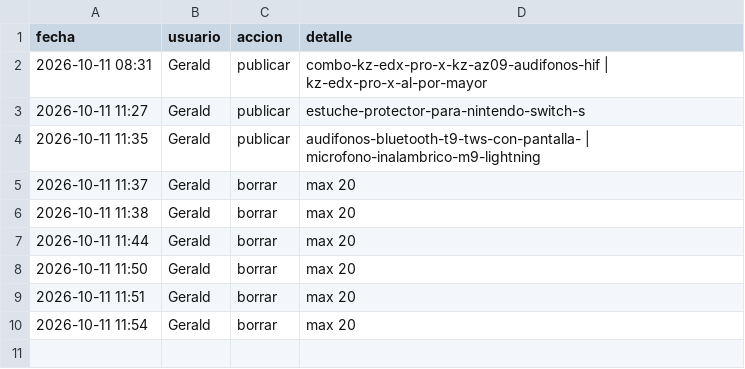
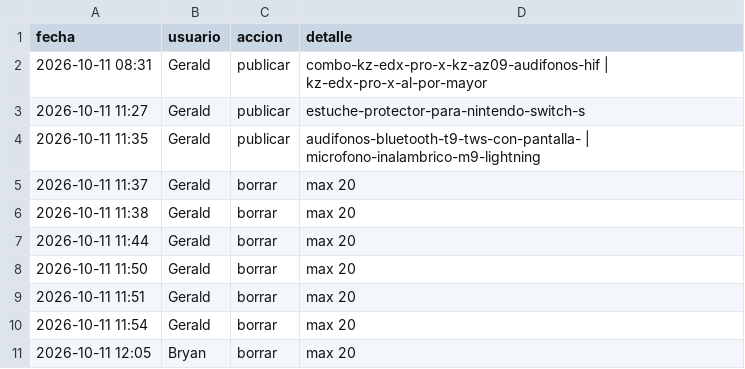
Before and after one commit to Ingaburtogerald18/Marketplace-bots, a CSV file: historial.csv, drawn as a sheet.

Commit message:
Update historial.csv

```diff
--- a/historial.csv
+++ b/historial.csv
@@ -10 +10,2 @@ fecha,usuario,accion,detalle
 2026-10-11 11:54,Gerald,borrar,"max 20"
+2026-10-11 12:05,Bryan,borrar,"max 20"
```
